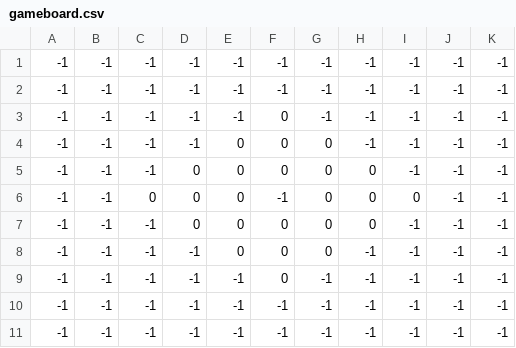
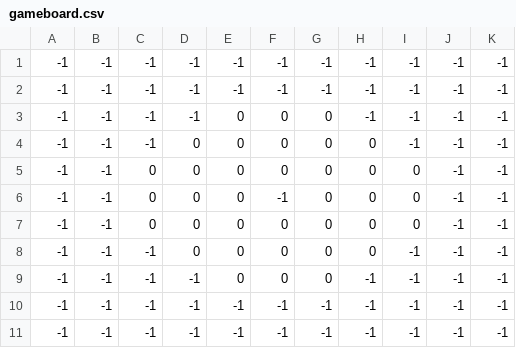
Before and after one commit to lyrene123/ConnectThree, a CSV file: gameboard.csv, drawn as a sheet.

Commit message:
Update gameboard.csv

```diff
--- a/gameboard.csv
+++ b/gameboard.csv
@@ -2,9 +2,9 @@
 -1,-1,-1,-1,-1,-1,-1,-1,-1,-1,-1
--1,-1,-1,-1,-1,0,-1,-1,-1,-1,-1
 -1,-1,-1,-1,0,0,0,-1,-1,-1,-1
 -1,-1,-1,0,0,0,0,0,-1,-1,-1
+-1,-1,0,0,0,0,0,0,0,-1,-1
 -1,-1,0,0,0,-1,0,0,0,-1,-1
+-1,-1,0,0,0,0,0,0,0,-1,-1
 -1,-1,-1,0,0,0,0,0,-1,-1,-1
 -1,-1,-1,-1,0,0,0,-1,-1,-1,-1
--1,-1,-1,-1,-1,0,-1,-1,-1,-1,-1
 -1,-1,-1,-1,-1,-1,-1,-1,-1,-1,-1
```
